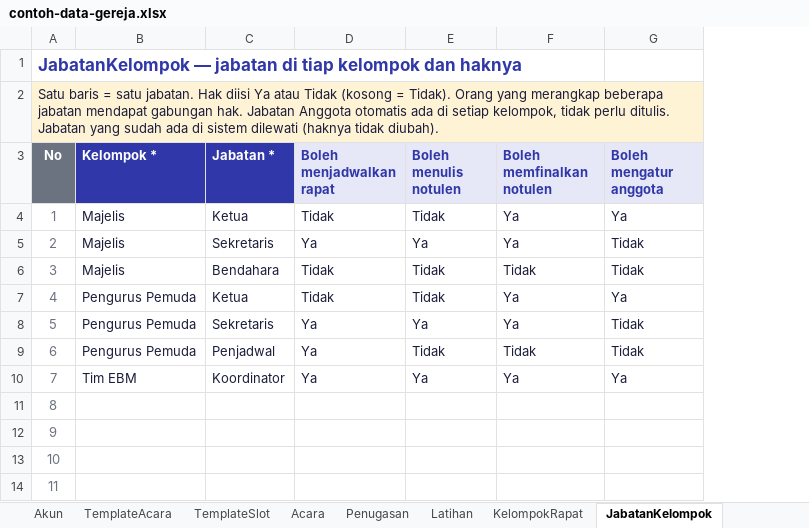
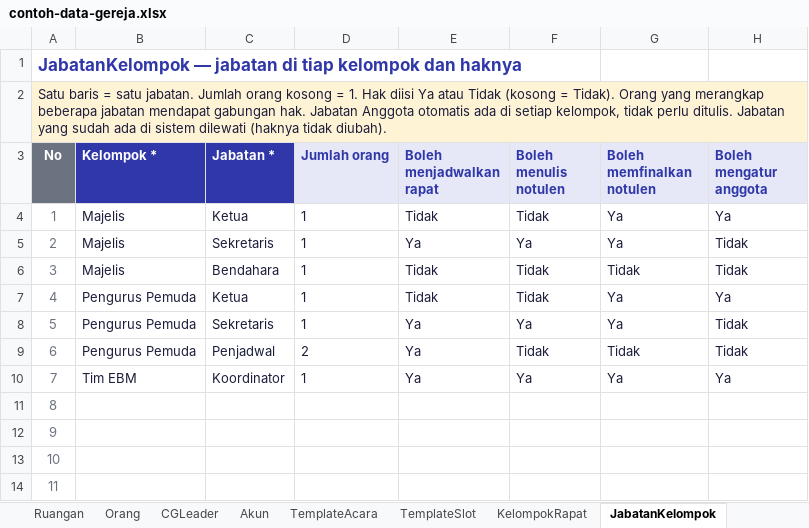
Before and after one commit to WilliamSean234/chruch-app, an Excel workbook: public/contoh-data-gereja.xlsx, sheet JabatanKelompok, drawn as a sheet; only a part is shown; values as stored, in another font and other column widths than the file's, no borders; the diff names each change by its address in the sheet, - before the commit and + after, or states it on an @@ line.

```diff
--- a/public/contoh-data-gereja.xlsx (sheet JabatanKelompok)
+++ b/public/contoh-data-gereja.xlsx (sheet JabatanKelompok)
-sheet tab: Acara
-sheet tab: Penugasan
-sheet tab: Latihan
+column D (Jumlah orang), rows 4-10: 1 | 1 | 1 | 1 | 1 | 2 | 1
-A2 (No): …satu jabatan. Hak diisi…
+A2 (No): …satu jabatan. Jumlah orang kosong = 1. Hak diisi…
```
Also changed, not shown: sheet Petunjuk, sheet Pelayanan, sheet Ruangan, sheet Pilihan, sheet Orang, sheet Akun, other sheet tabs, public/template-impor-gereja.xlsx, 13 other files.
